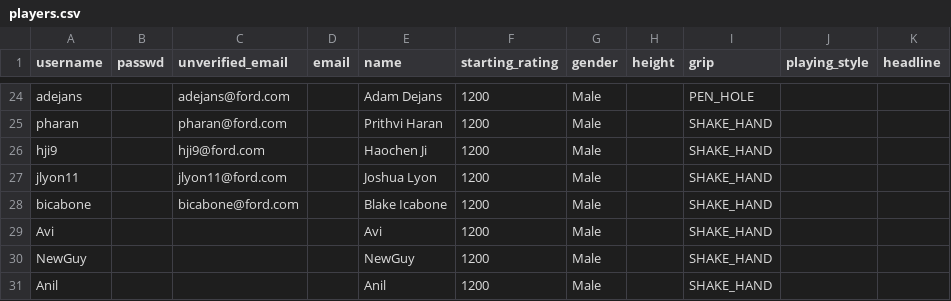
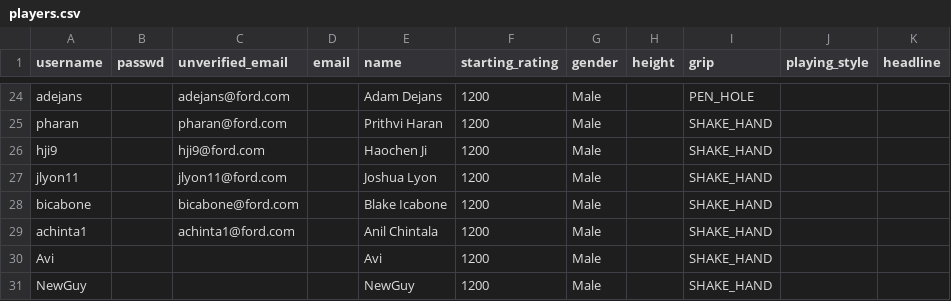
Before and after one commit to gamesguru/usatt-db, a CSV file: data/players.csv, drawn as a sheet; only a part is shown, gaps mark what is left out.

Commit message:
add player: achinta1

```diff
--- a/data/players.csv
+++ b/data/players.csv
@@ -28,4 +28,4 @@ jlyon11,,jlyon11@ford.com,,Joshua Lyon,1200,Male,,SHAKE_HAND,,
 bicabone,,bicabone@ford.com,,Blake Icabone,1200,Male,,SHAKE_HAND,,
+achinta1,,achinta1@ford.com,,Anil Chintala,1200,Male,,SHAKE_HAND,,
 Avi,,,,Avi,1200,Male,,SHAKE_HAND,,
 NewGuy,,,,NewGuy,1200,Male,,SHAKE_HAND,,
-Anil,,,,Anil,1200,Male,,SHAKE_HAND,,
```
Also changed, not shown: data/scores_doubles.csv, data/scores_singles.csv, 1 other file.
